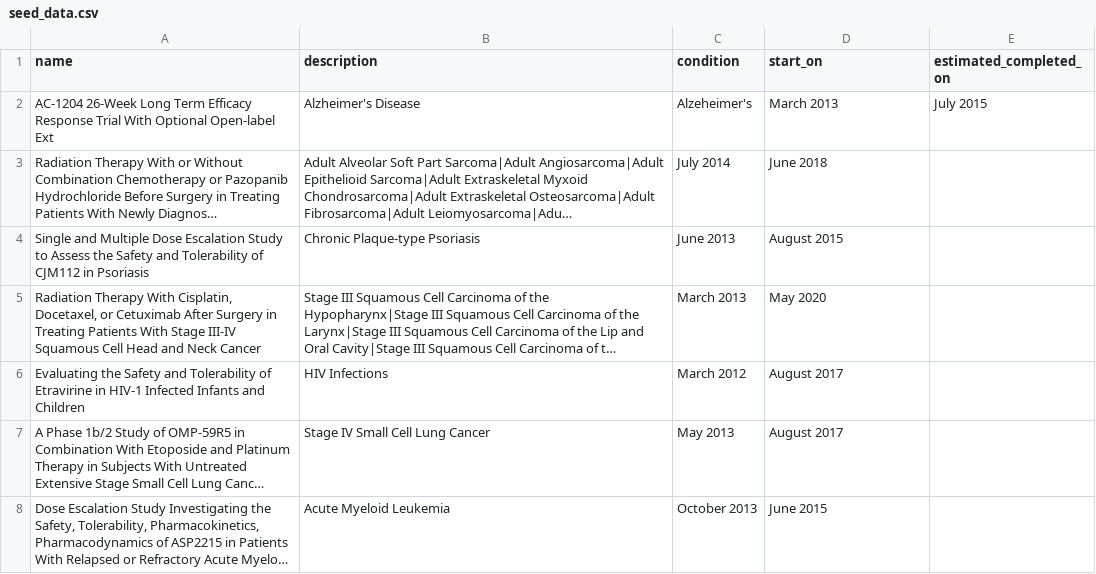
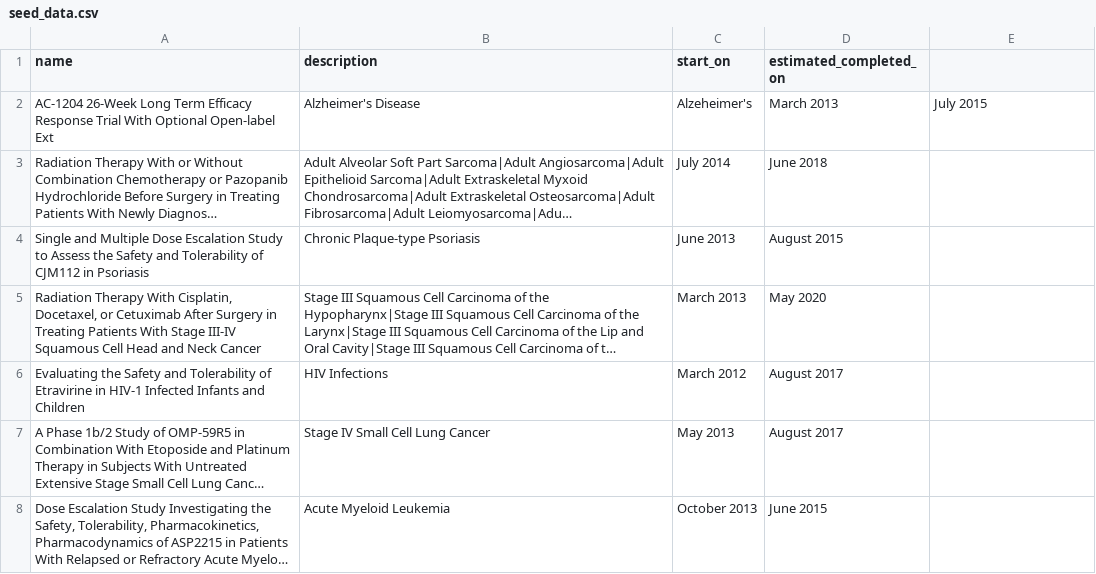
Before and after one commit to TrialSource/TrialSource, a CSV file: db/seed_data.csv, drawn as a sheet; only a part is shown; long unchanged cells end in ….

Commit message:
Remove condition from trial table

```diff
--- a/db/seed_data.csv
+++ b/db/seed_data.csv
@@ -1,2 +1,2 @@
-name,description,condition,start_on,estimated_completed_on
+name,description,start_on,estimated_completed_on
 AC-1204 26-Week Long Term Efficacy Response Trial With Optional Open-label Ext,Alzheimer's Disease, Alzeheimer's, March 2013,July 2015
```
Also changed, not shown: 7 other files.
